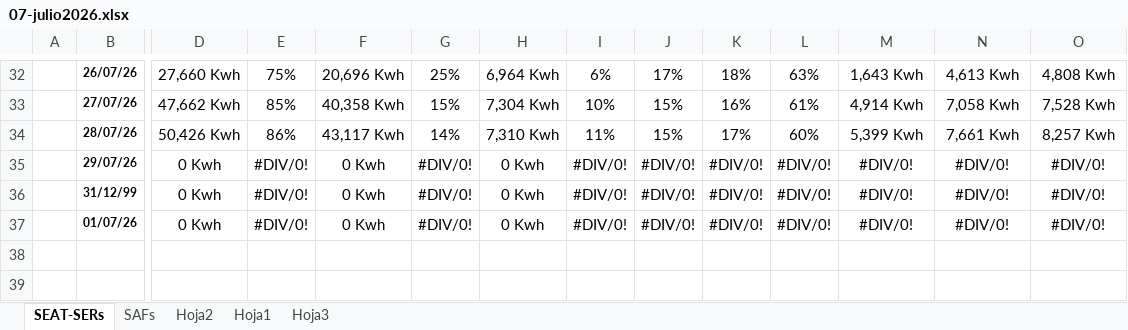
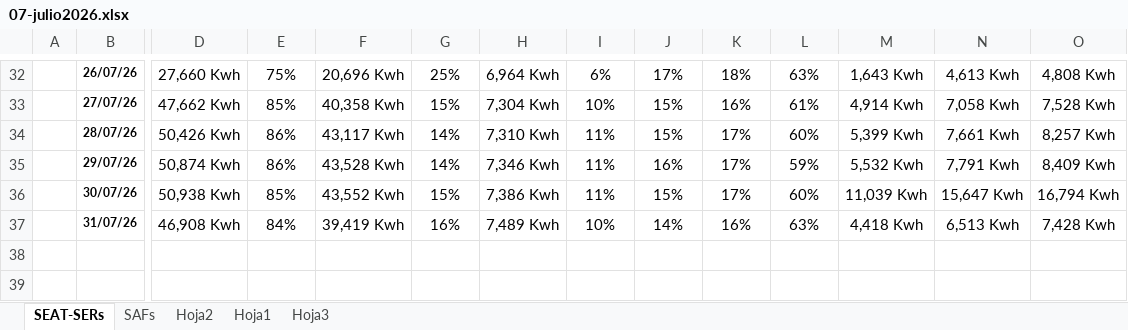
Before and after one commit to antoniorra1983-ops/Datos-Operacionales, an Excel workbook: data/seat/07-julio2026.xlsx, sheet SEAT-SERs, drawn as a sheet; only a part is shown, gaps mark what is left out; values as stored, in another font and other column widths than the file's, no borders; charts and pictures not drawn; removed rows and columns are numbered as before the commit, all else as after; rows hold the shown columns only; the diff covers the shown part only; the diff names each change by its address in the sheet, - before the commit and + after, or states it on an @@ line.

```diff
--- a/data/seat/07-julio2026.xlsx (sheet SEAT-SERs)
+++ b/data/seat/07-julio2026.xlsx (sheet SEAT-SERs)
-D35: 0 Kwh
+D35: 50,874 Kwh
-E35: #DIV/0!
+E35: 86%
-F35: 0 Kwh
+F35: 43,528 Kwh
-G35: #DIV/0!
+G35: 14%
-H35: 0 Kwh
+H35: 7,346 Kwh
-I35: #DIV/0!
+I35: 11%
-J35: #DIV/0!
+J35: 16%
-K35: #DIV/0!
+K35: 17%
-L35: #DIV/0!
+L35: 59%
-M35: #DIV/0!
+M35: 5,532 Kwh
-N35: #DIV/0!
+N35: 7,791 Kwh
-O35: #DIV/0!
+O35: 8,409 Kwh
-row 36:  | 31/12/99 | 0 Kwh | #DIV/0! | 0 Kwh | #DIV/0! | 0 Kwh | #DIV/0! | #DIV/0! | #DIV/0! | #DIV/0! | #DIV/0! | #DIV/0! | #DIV/0!
-row 37:  | 01/07/26 | 0 Kwh | #DIV/0! | 0 Kwh | #DIV/0! | 0 Kwh | #DIV/0! | #DIV/0! | #DIV/0! | #DIV/0! | #DIV/0! | #DIV/0! | #DIV/0!
+row 36:  | 30/07/26 | 50,938 Kwh | 85% | 43,552 Kwh | 15% | 7,386 Kwh | 11% | 15% | 17% | 60% | 11,039 Kwh | 15,647 Kwh | 16,794 Kwh
+row 37:  | 31/07/26 | 46,908 Kwh | 84% | 39,419 Kwh | 16% | 7,489 Kwh | 10% | 14% | 16% | 63% | 4,418 Kwh | 6,513 Kwh | 7,428 Kwh
```
Also changed, not shown: 50 edited cells elsewhere in this sheet, sheet SAFs, charts or pictures, 1 other file.
